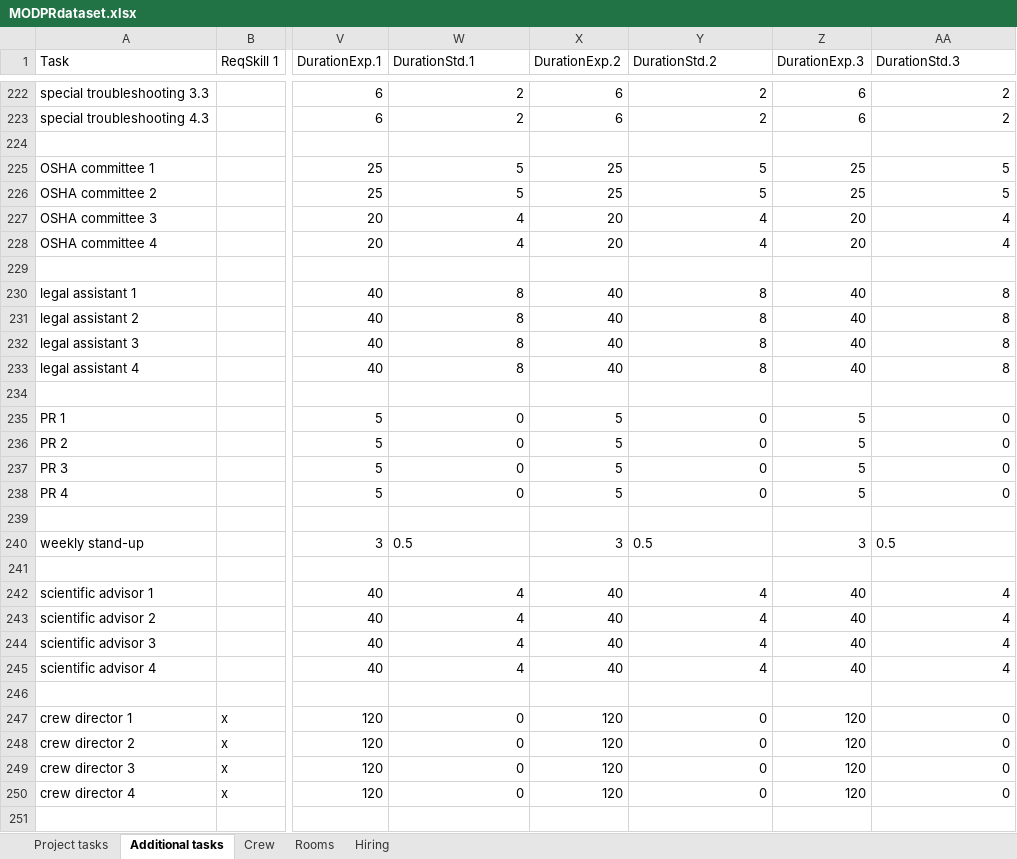
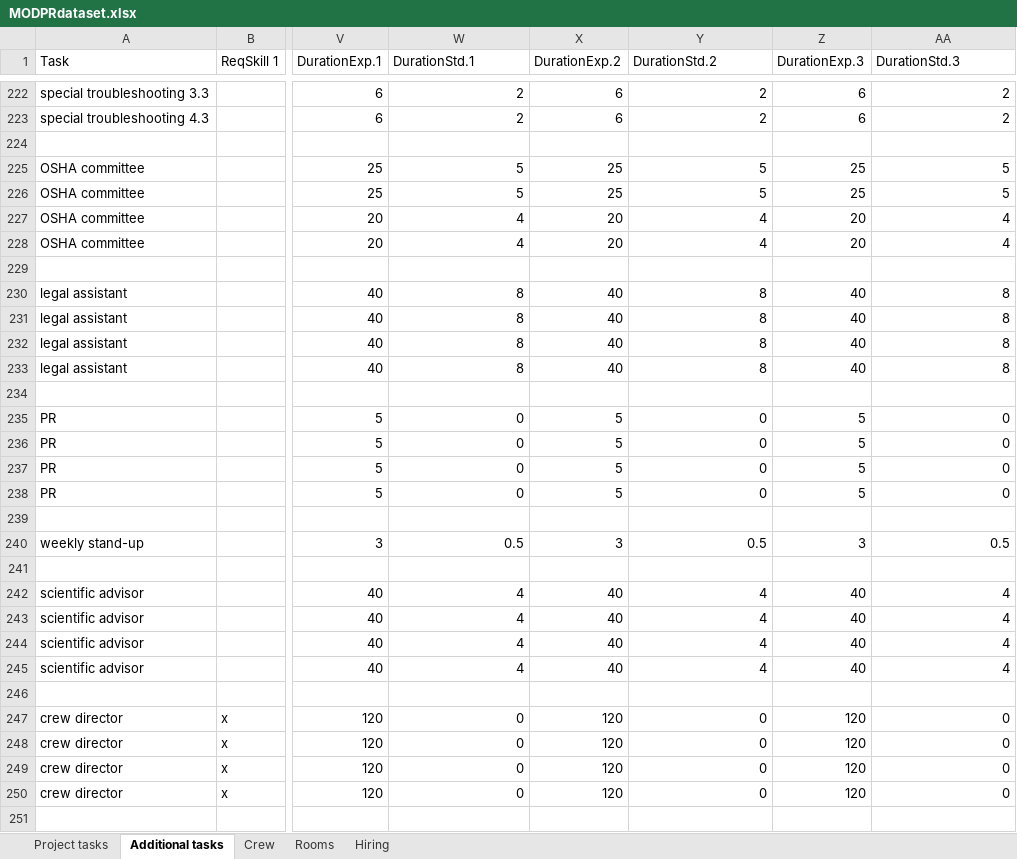
Before and after one commit to Robbertvld/Modelleren, an Excel workbook: MODPRdataset.xlsx, sheet Additional tasks, drawn as a sheet; only a part is shown, gaps mark what is left out; values as stored, in another font and other column widths than the file's, no borders; the diff covers the shown part only; the diff names each change by its address in the sheet, - before the commit and + after, or states it on an @@ line.

```diff
--- a/MODPRdataset.xlsx (sheet Additional tasks)
+++ b/MODPRdataset.xlsx (sheet Additional tasks)
-A225 (Task): OSHA committee 1
+A225 (Task): OSHA committee
-A226 (Task): OSHA committee 2
+A226 (Task): OSHA committee
-A227 (Task): OSHA committee 3
+A227 (Task): OSHA committee
-A228 (Task): OSHA committee 4
+A228 (Task): OSHA committee
-A230 (Task): legal assistant 1
+A230 (Task): legal assistant
-A231 (Task): legal assistant 2
+A231 (Task): legal assistant
-A232 (Task): legal assistant 3
+A232 (Task): legal assistant
-A233 (Task): legal assistant 4
+A233 (Task): legal assistant
-A235 (Task): PR 1
+A235 (Task): PR
-A236 (Task): PR 2
+A236 (Task): PR
-A237 (Task): PR 3
+A237 (Task): PR
-A238 (Task): PR 4
+A238 (Task): PR
-W240 alignment: left
+W240 alignment: right
-Y240 alignment: left
+Y240 alignment: right
-AA240 alignment: left
+AA240 alignment: right
-A242 (Task): scientific advisor 1
+A242 (Task): scientific advisor
-A243 (Task): scientific advisor 2
+A243 (Task): scientific advisor
-A244 (Task): scientific advisor 3
+A244 (Task): scientific advisor
-A245 (Task): scientific advisor 4
+A245 (Task): scientific advisor
-A247 (Task): crew director 1
+A247 (Task): crew director
-A248 (Task): crew director 2
+A248 (Task): crew director
-A249 (Task): crew director 3
+A249 (Task): crew director
-A250 (Task): crew director 4
+A250 (Task): crew director
```
Also changed, not shown: 20 edited cells elsewhere in this sheet, 35 other files.
